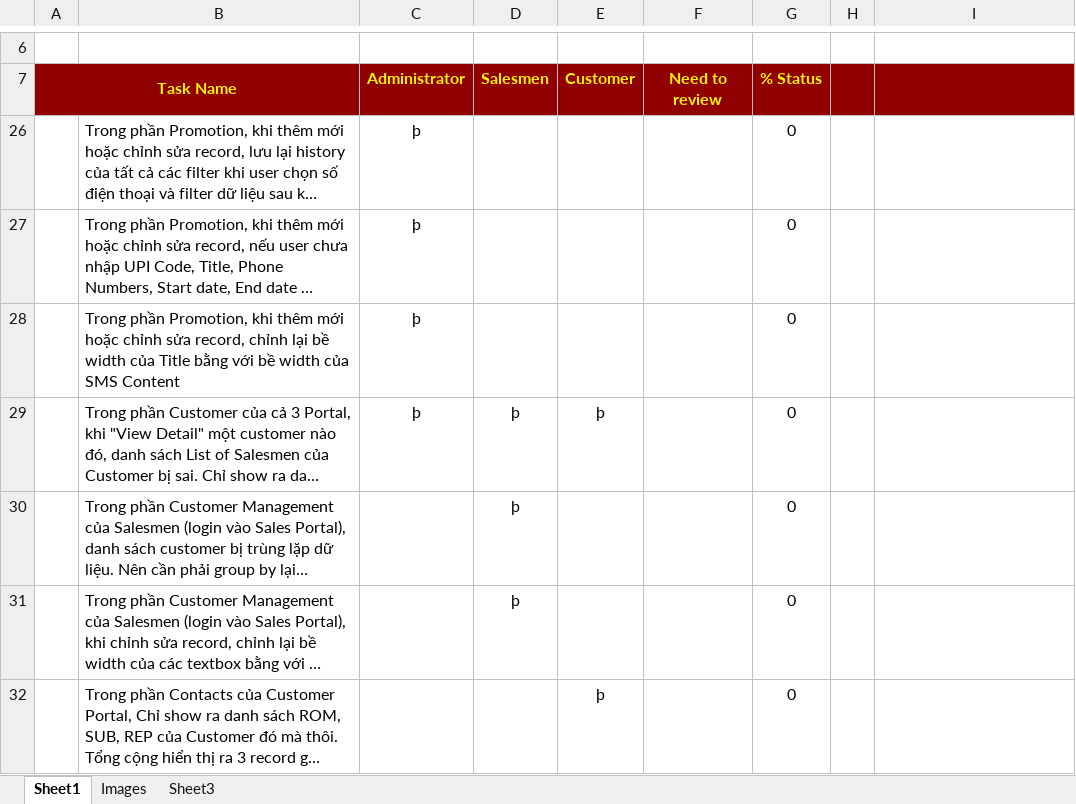
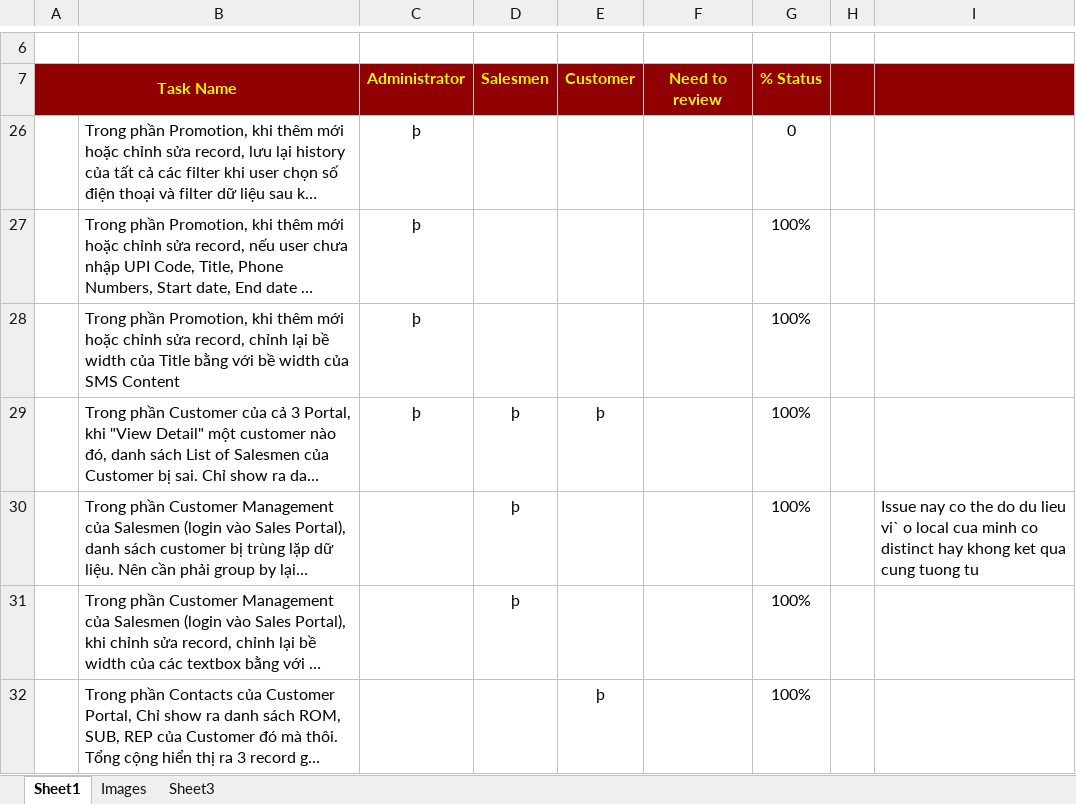
Before and after one commit to groshugo/unitedpharma, an Excel workbook: 01_DOCUMENT/Client Review.xlsx, sheet Sheet1, drawn as a sheet; only a part is shown, gaps mark what is left out; long unchanged cells end in …; values as stored, in another font and other column widths than the file's, no borders; the diff names each change by its address in the sheet, - before the commit and + after, or states it on an @@ line.

Commit message:
update bugs list

```diff
--- a/01_DOCUMENT/Client Review.xlsx (sheet Sheet1)
+++ b/01_DOCUMENT/Client Review.xlsx (sheet Sheet1)
-G27:G32: 0
+G27:G32: 100%
-I30: (empty)
+I30: Issue nay co the do du lieu vi` o local cua minh co distinct hay khong ket qua cung tuong tu
```
